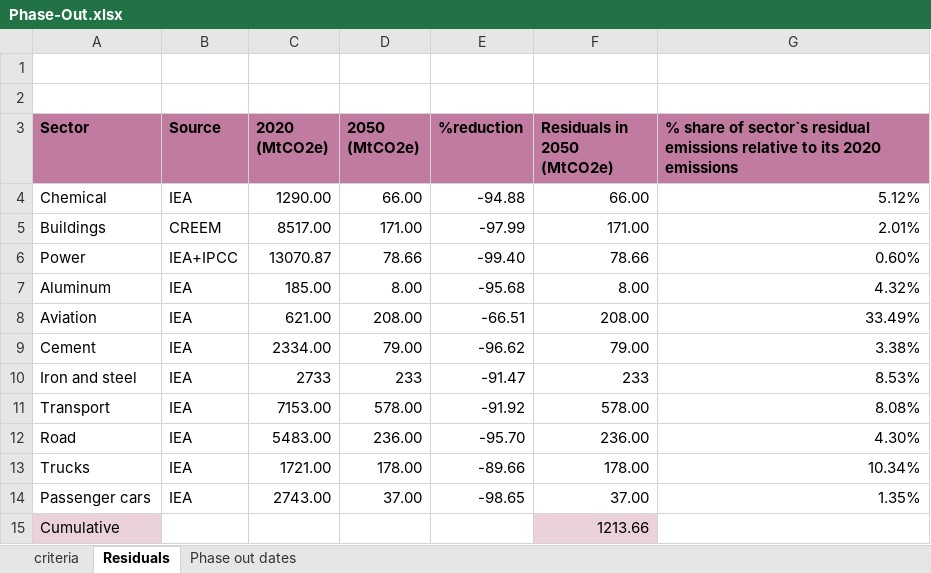
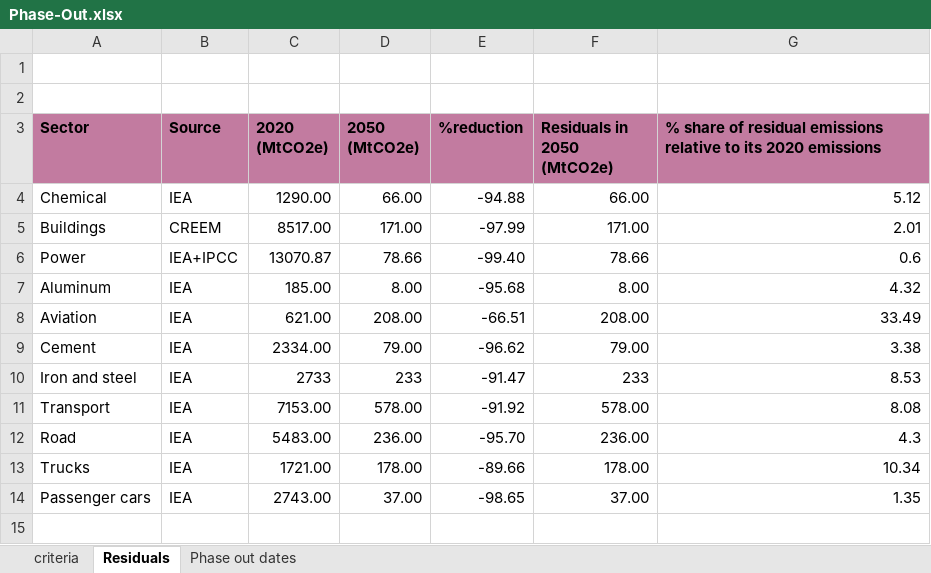
Before and after one commit to adunhumphrey/pathway-database, an Excel workbook: Phase-Out.xlsx, sheet Residuals, drawn as a sheet; values as stored, in another font and other column widths than the file's, no borders; the diff names each change by its address in the sheet, - before the commit and + after, or states it on an @@ line.

Commit message:
l,

```diff
--- a/Phase-Out.xlsx (sheet Residuals)
+++ b/Phase-Out.xlsx (sheet Residuals)
-G3: …share of sector`s residual emissions…
+G3: …share of residual emissions…
-G4: 5.12%
+G4: 5.12
-G5: 2.01%
+G5: 2.01
-G6: 0.60%
+G6: 0.6
-G7: 4.32%
+G7: 4.32
-G8: 33.49%
+G8: 33.49
-G9: 3.38%
+G9: 3.38
-G10: 8.53%
+G10: 8.53
-G11: 8.08%
+G11: 8.08
-G12: 4.30%
+G12: 4.3
-G13: 10.34%
+G13: 10.34
-G14: 1.35%
+G14: 1.35
-row 15: Cumulative |  |  |  |  | 1213.66
```
